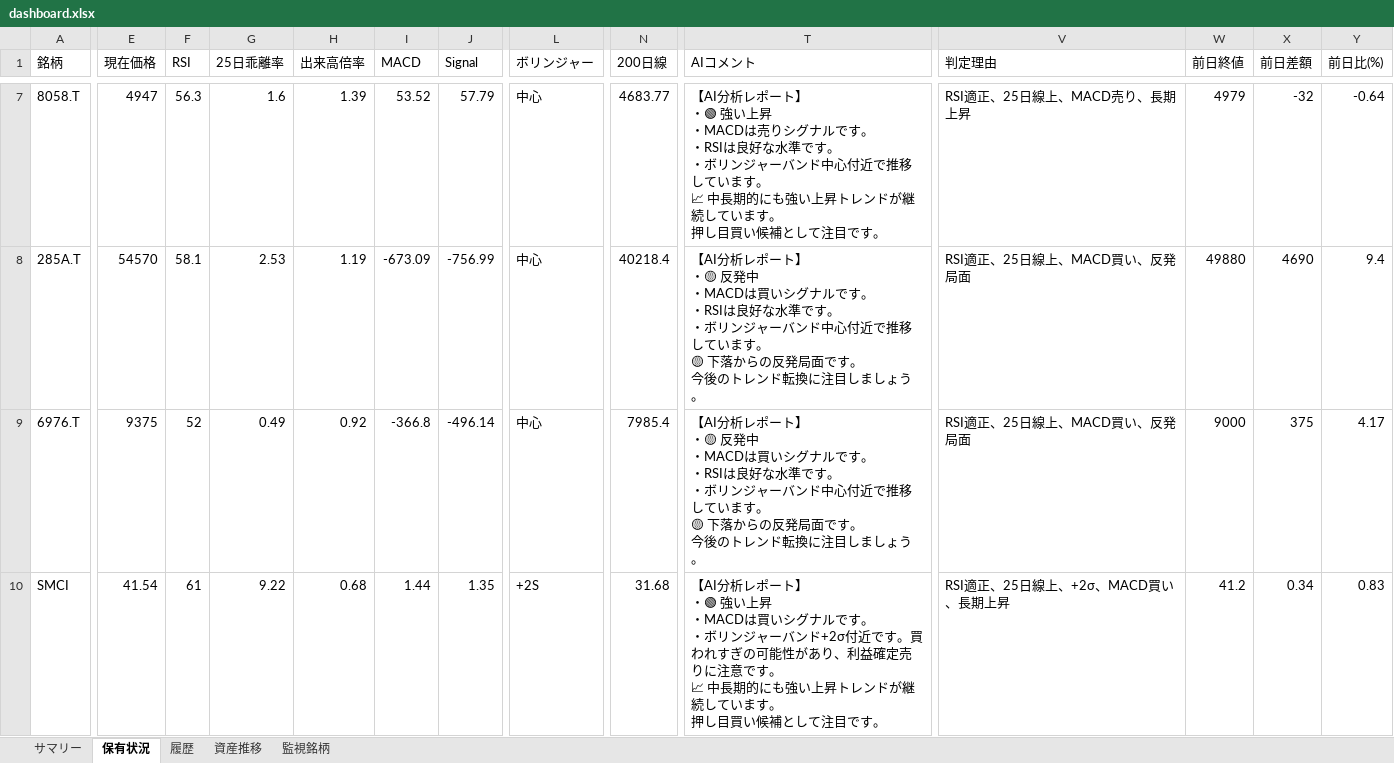
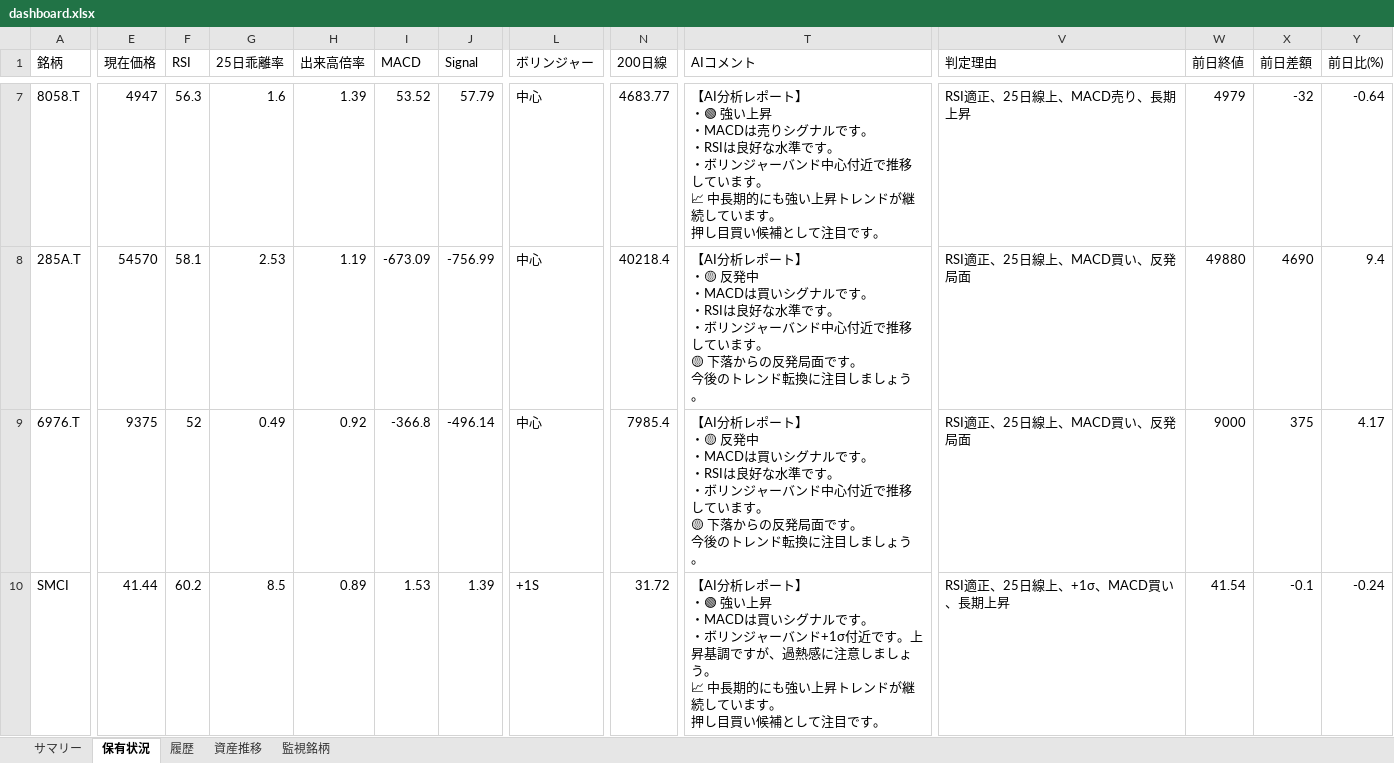
Before and after one commit to wac1223/stock_tool, an Excel workbook: dashboard.xlsx, sheet 保有状況, drawn as a sheet; only a part is shown, gaps mark what is left out; values as stored, in another font and other column widths than the file's, no borders; ↵ is a line break in a cell; the diff covers the shown part only; the diff names each change by its address in the sheet, - before the commit and + after, or states it on an @@ line.

```diff
--- a/dashboard.xlsx (sheet 保有状況)
+++ b/dashboard.xlsx (sheet 保有状況)
-E10 (現在価格): 41.54
+E10 (現在価格): 41.44
-F10 (RSI): 61
+F10 (RSI): 60.2
-G10 (25日乖離率): 9.22
+G10 (25日乖離率): 8.5
-H10 (出来高倍率): 0.68
+H10 (出来高倍率): 0.89
-I10 (MACD): 1.44
+I10 (MACD): 1.53
-J10 (Signal): 1.35
+J10 (Signal): 1.39
-L10 (ボリンジャー): +2S
+L10 (ボリンジャー): +1S
-N10 (200日線): 31.68
+N10 (200日線): 31.72
-T10 (AIコメント): …ーバンド+2σ付近です。買われすぎの可能性があり、利益確定売りに注意です。 ↵ 📈 中…
+T10 (AIコメント): …ーバンド+1σ付近です。上昇基調ですが、過熱感に注意しましょう。 ↵ 📈 中…
-V10 (判定理由): RSI適正、25日線上、+2σ、MACD買い、長期上昇
+V10 (判定理由): RSI適正、25日線上、+1σ、MACD買い、長期上昇
-W10 (前日終値): 41.2
+W10 (前日終値): 41.54
-X10 (前日差額): 0.34
+X10 (前日差額): -0.1
-Y10 (前日比(%)): 0.83
+Y10 (前日比(%)): -0.24
```
Also changed, not shown: 2 edited cells elsewhere in this sheet, sheet 履歴, sheet 監視銘柄, sheet 資産推移, sheet サマリー, portfolio.xlsx, price_history.xlsx, 4 other files.
